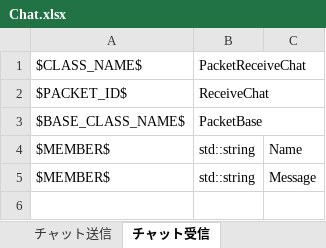
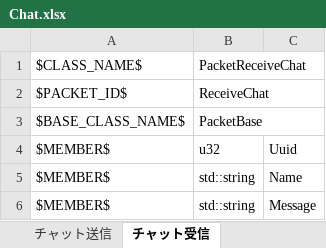
Before and after one commit to YanaPIIDXer/AnpanMMO, an Excel workbook: Packet/PacketData/Chat.xlsx, sheet チャット受信, drawn as a sheet; values as stored, in another font and other column widths than the file's, no borders; the diff names each change by its address in the sheet, - before the commit and + after, or states it on an @@ line.

```diff
--- a/Packet/PacketData/Chat.xlsx (sheet チャット受信)
+++ b/Packet/PacketData/Chat.xlsx (sheet チャット受信)
+row 4: $MEMBER$ | u32 | Uuid
```
Also changed, not shown: 2 other files.
